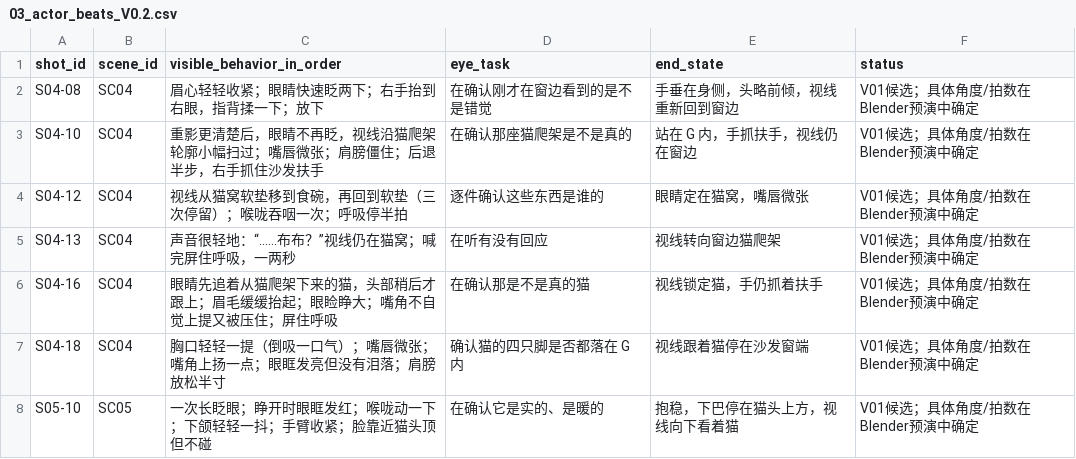
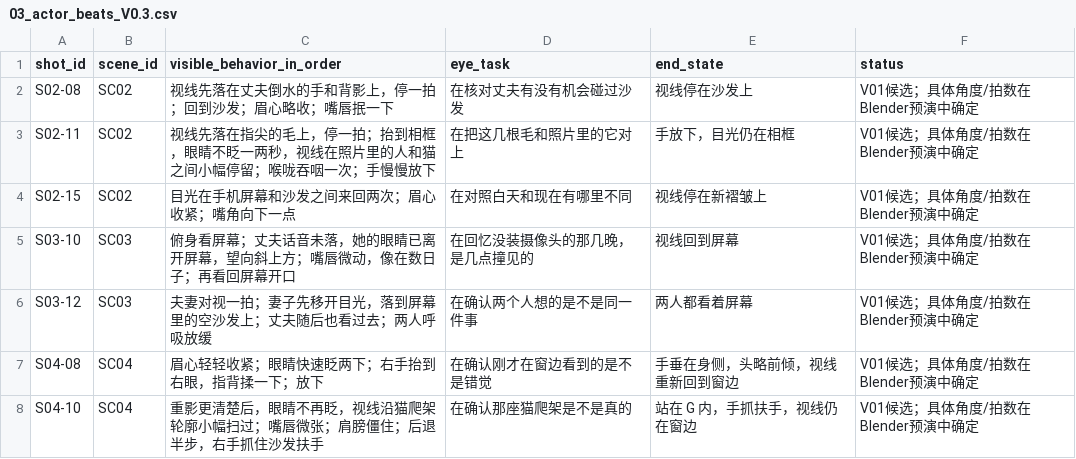
Before and after one commit to longrenai99-yixiangzi/agent-memory, a CSV file: projects/另一个家的布布/planning/03_actor_beats_V0.3.csv (was projects/另一个家的布布/planning/03_actor_beats_V0.2.csv), drawn as a sheet; only a part is shown; the shorter side is filled out with more unchanged rows; the diff names each change by its address in the sheet, - before the commit and + after, or states it on an @@ line.

```diff
--- a/projects/另一个家的布布/planning/03_actor_beats_V0.2.csv
+++ b/projects/另一个家的布布/planning/03_actor_beats_V0.3.csv
+row 2: S02-08 | SC02 | 视线先落在丈夫倒水的手和背影上，停一拍；回到沙发；眉心略收；嘴唇抿一下 | 在核对丈夫有没有机会碰过沙发 | 视线停在沙发上 | V01候选；具体角度/拍数在Blender预演中确定
+row 3: S02-11 | SC02 | 视线先落在指尖的毛上，停一拍；抬到相框，眼睛不眨一两秒，视线在照片里的人和猫之间小幅停留；喉咙吞咽一次；手慢慢放下 | 在把这几根毛和照片里的它对上 | 手放下，目光仍在相框 | V01候选；具体角度/拍数在Blender预演中确定
+row 4: S02-15 | SC02 | 目光在手机屏幕和沙发之间来回两次；眉心收紧；嘴角向下一点 | 在对照白天和现在有哪里不同 | 视线停在新褶皱上 | V01候选；具体角度/拍数在Blender预演中确定
+row 5: S03-10 | SC03 | 俯身看屏幕；丈夫话音未落，她的眼睛已离开屏幕，望向斜上方；嘴唇微动，像在数日子；再看回屏幕开口 | 在回忆没装摄像头的那几晚，是几点撞见的 | 视线回到屏幕 | V01候选；具体角度/拍数在Blender预演中确定
+row 6: S03-12 | SC03 | 夫妻对视一拍；妻子先移开目光，落到屏幕里的空沙发上；丈夫随后也看过去；两人呼吸放缓 | 在确认两个人想的是不是同一件事 | 两人都看着屏幕 | V01候选；具体角度/拍数在Blender预演中确定
```
Also changed, not shown: 13 other files.
